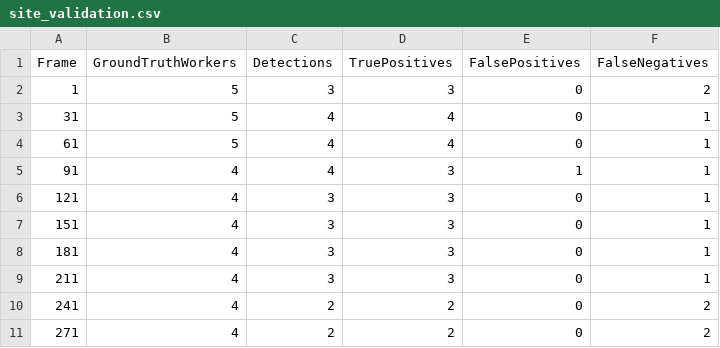
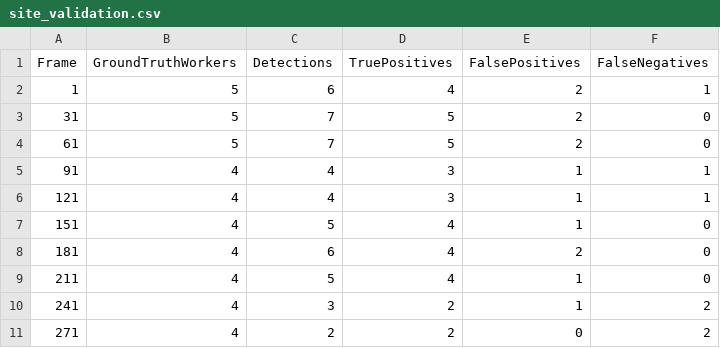
Before and after one commit to uomoathens/matlab-smart-infrastructure, a CSV file: examples/06-construction-worker-safety/results/site_validation.csv, drawn as a sheet.

```diff
--- a/examples/06-construction-worker-safety/results/site_validation.csv
+++ b/examples/06-construction-worker-safety/results/site_validation.csv
@@ -1,11 +1,11 @@
 Frame,GroundTruthWorkers,Detections,TruePositives,FalsePositives,FalseNegatives
-1,5,3,3,0,2
-31,5,4,4,0,1
-61,5,4,4,0,1
+1,5,6,4,2,1
+31,5,7,5,2,0
+61,5,7,5,2,0
 91,4,4,3,1,1
-121,4,3,3,0,1
-151,4,3,3,0,1
-181,4,3,3,0,1
-211,4,3,3,0,1
-241,4,2,2,0,2
+121,4,4,3,1,1
+151,4,5,4,1,0
+181,4,6,4,2,0
+211,4,5,4,1,0
+241,4,3,2,1,2
 271,4,2,2,0,2
```
Also changed, not shown: examples/06-construction-worker-safety/results/site_detections_per_frame.csv, examples/06-construction-worker-safety/results/site_summary.csv, 11 other files.
